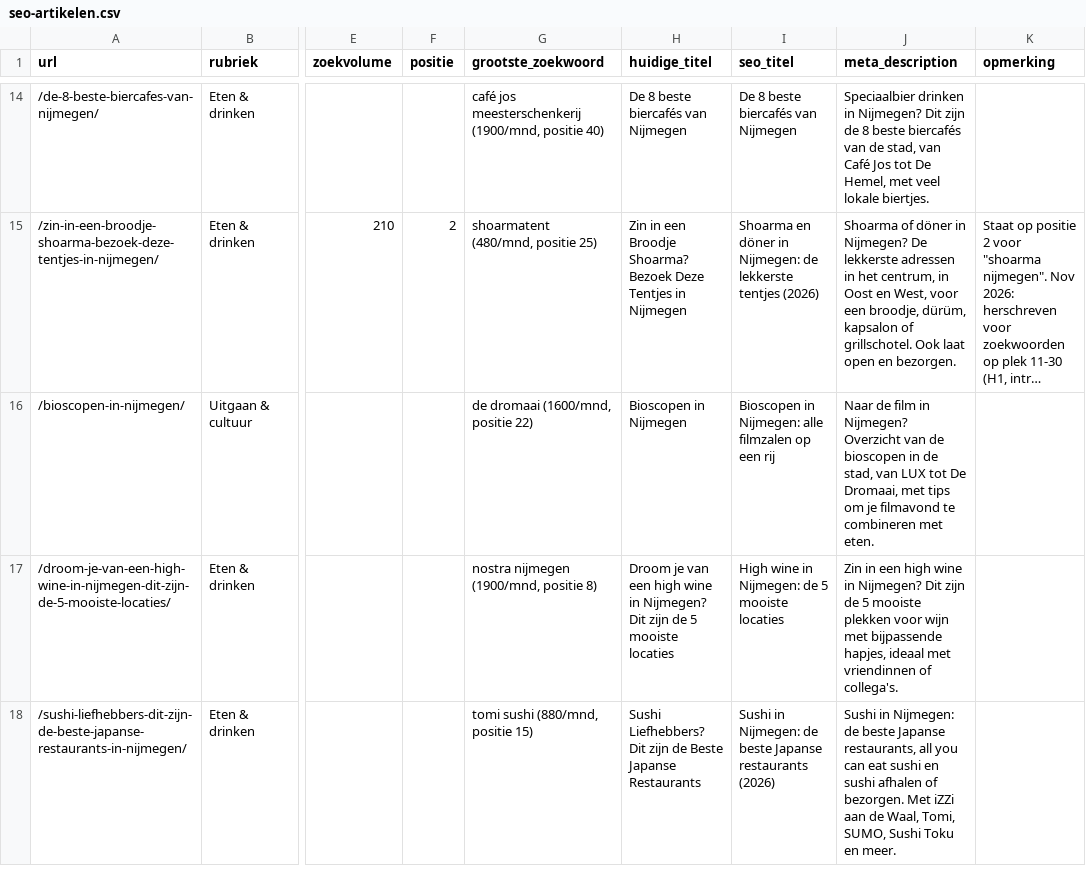
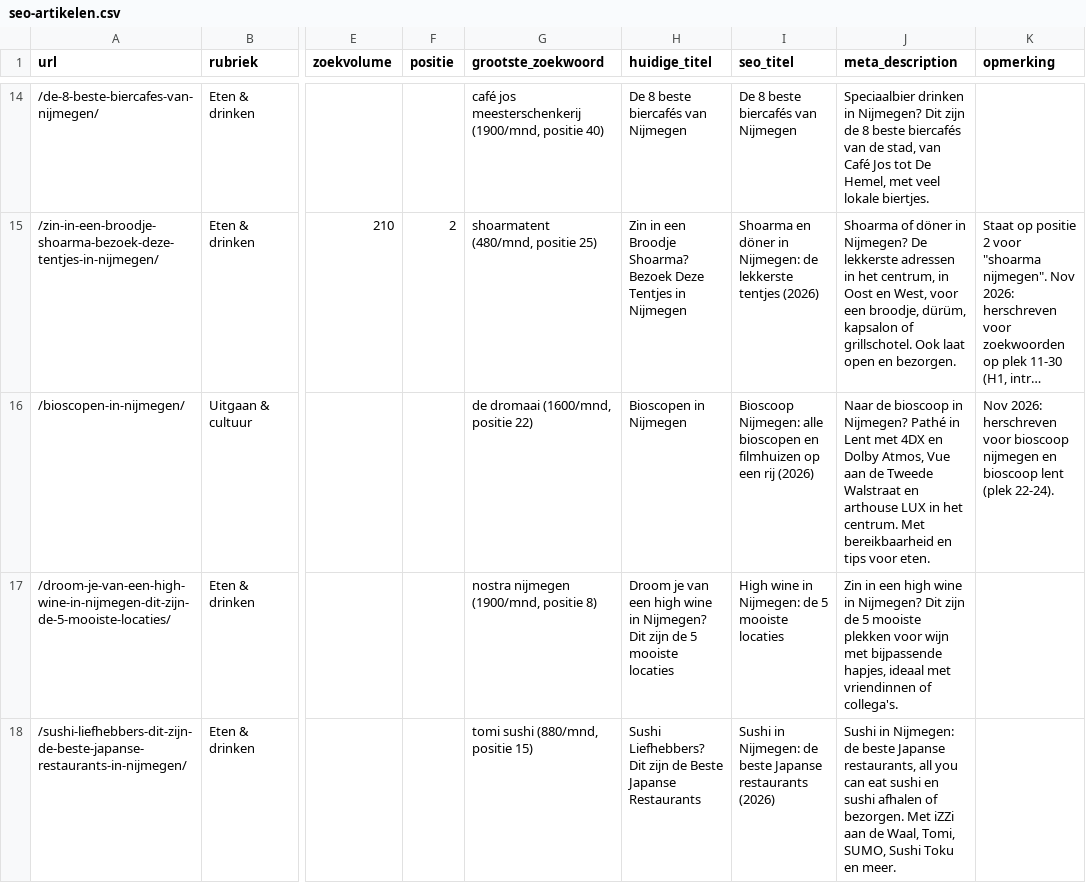
Before and after one commit to itandleisure/website-nijmegenonline-nl, a CSV file: data/seo-artikelen.csv, drawn as a sheet; only a part is shown, gaps mark what is left out; long unchanged cells end in …; the diff names each change by its address in the sheet, - before the commit and + after, or states it on an @@ line.

```diff
--- a/data/seo-artikelen.csv
+++ b/data/seo-artikelen.csv
-I16 (seo_titel): Bioscopen in Nijmegen: alle filmzalen op een rij
+I16 (seo_titel): Bioscoop Nijmegen: alle bioscopen en filmhuizen op een rij (2026)
-J16 (meta_description): Naar de film in Nijmegen? Overzicht van de bioscopen in de stad, van LUX tot De Dromaai, met tips om je filmavond te combineren met eten.
+J16 (meta_description): Naar de bioscoop in Nijmegen? Pathé in Lent met 4DX en Dolby Atmos, Vue aan de Tweede Walstraat en arthouse LUX in het centrum. Met bereikbaarheid en tips voor eten.
-K16 (opmerking): (empty)
+K16 (opmerking): Nov 2026: herschreven voor bioscoop nijmegen en bioscoop lent (plek 22-24).
```
Also changed, not shown: 15 other files.
